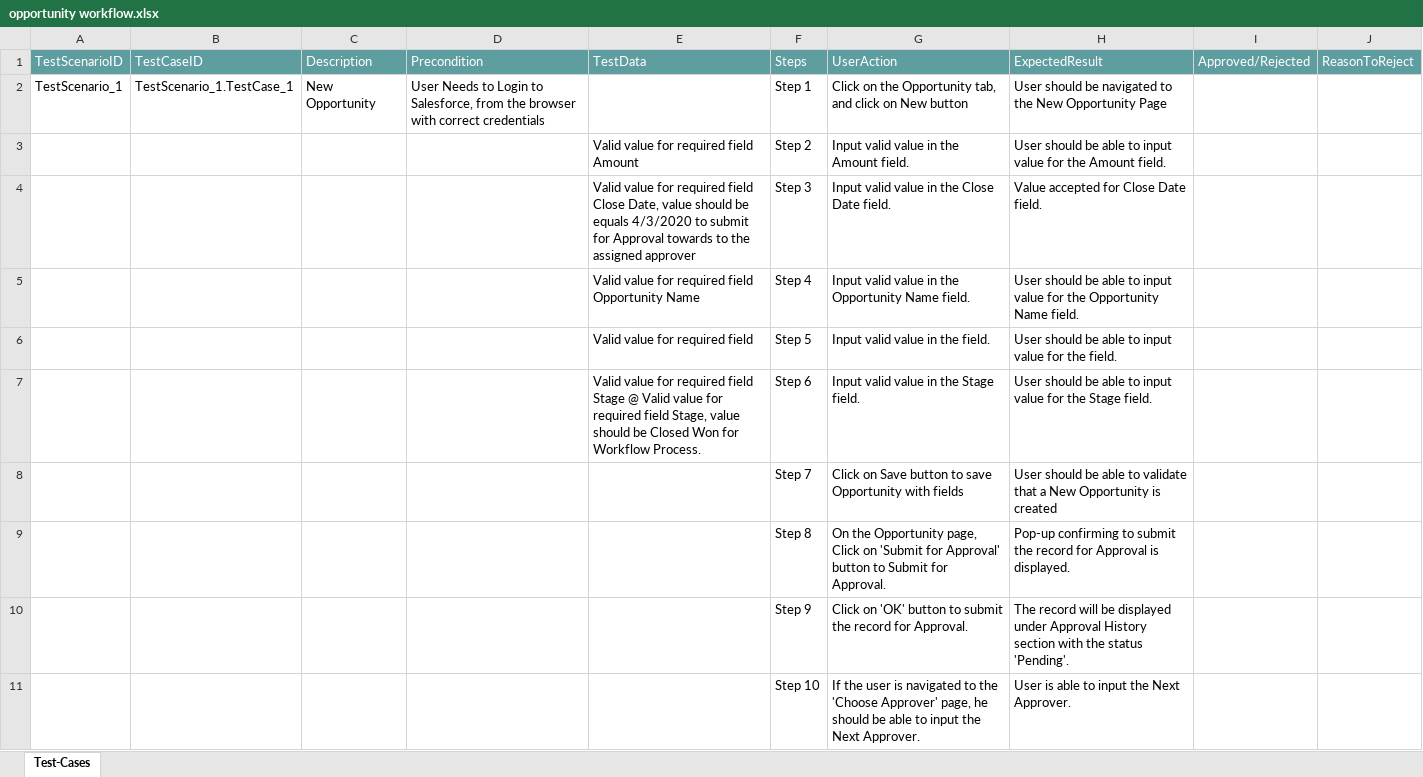
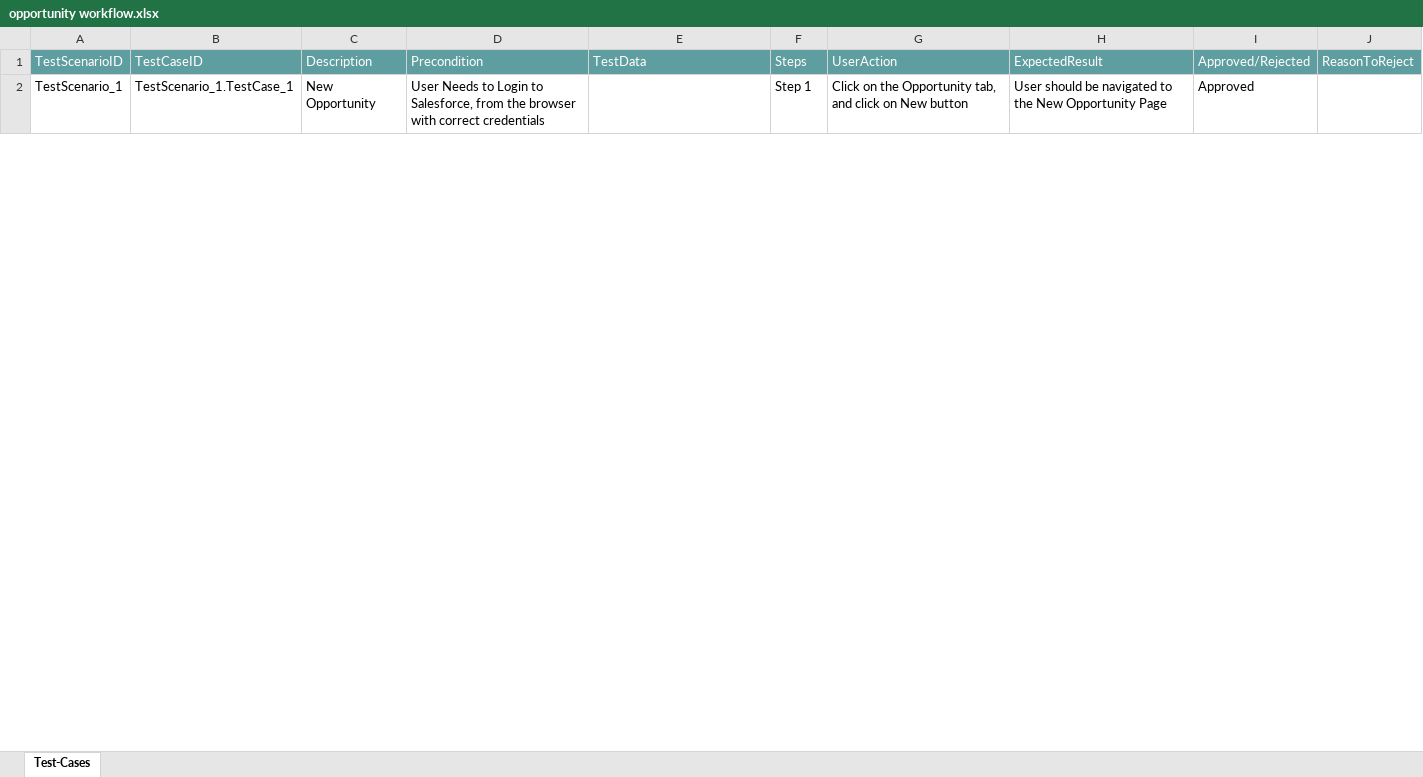
Before and after one commit to ShaikMohamedIrfan/opportunity, an Excel workbook: opportunity workflow.xlsx, sheet Test-Cases, drawn as a sheet; only a part is shown; values as stored, in another font and other column widths than the file's, no borders; table styles not drawn; the diff covers the shown part only; the diff names each change by its address in the sheet, - before the commit and + after, or states it on an @@ line.

Commit message:
Add files via upload

```diff
--- a/opportunity workflow.xlsx (sheet Test-Cases)
+++ b/opportunity workflow.xlsx (sheet Test-Cases)
-I2: (empty)
+I2: Approved
@@ row 3 hidden:  |  |  |  | Valid value for required field Amount | Step 2 | Input valid value in the Amount field. | User should be able to input value for the Amount field. @@
@@ row 4 hidden:  |  |  |  | Valid value for required field Close Date, value should be equals 4/3/2020 to submit for Approval towards to the assigned approver | Step 3 | Input valid value in the Close Date field. | Value accepted for Close Date field. @@
-row 5:  |  |  |  | Valid value for required field Opportunity Name | Step 4 | Input valid value in the Opportunity Name field. | User should be able to input value for the Opportunity Name field.
-row 6:  |  |  |  | Valid value for required field | Step 5 | Input valid value in the field. | User should be able to input value for the field.
-row 7:  |  |  |  | Valid value for required field Stage @ Valid value for required field Stage, value should be Closed Won for Workflow Process. | Step 6 | Input valid value in the Stage field. | User should be able to input value for the Stage field.
@@ row 8 hidden:  |  |  |  |  | Step 7 | Click on Save button to save Opportunity with fields | User should be able to validate that a New Opportunity is created @@
@@ row 9 hidden:  |  |  |  |  | Step 8 | On the Opportunity page, Click on 'Submit for Approval' button to Submit for Approval. | Pop-up confirming to submit the record for Approval is displayed. @@
@@ row 10 hidden:  |  |  |  |  | Step 9 | Click on 'OK' button to submit the record for Approval. | The record will be displayed under Approval History section with the status 'Pending'. @@
@@ row 11 hidden:  |  |  |  |  | Step 10 | If the user is navigated to the 'Choose Approver' page, he should be able to input the Next Approver. | User is able to input the Next Approver. @@
```
Also changed, not shown: 9 hidden or unhidden rows and 1 edited cell elsewhere in this sheet, hidden cells.
